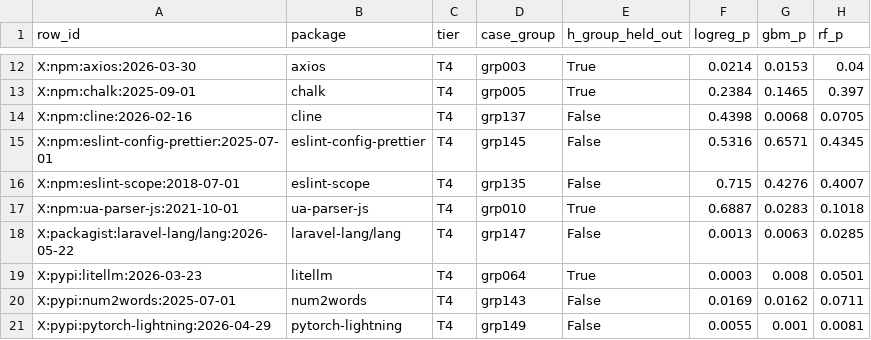
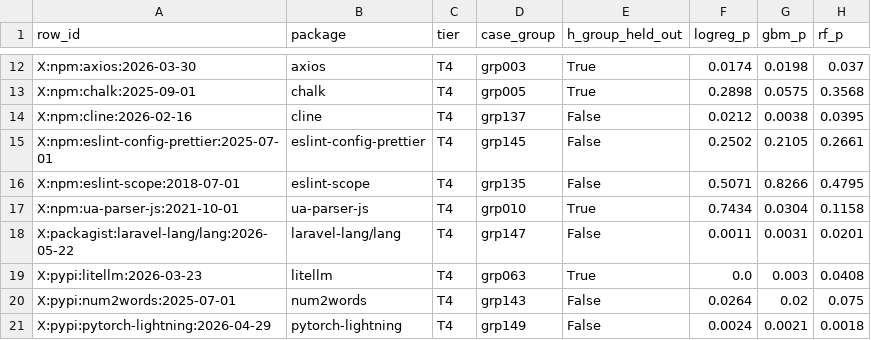
Before and after one commit to anicka-net/ossuary-risk, a CSV file: benchmarks/ml_diagnostic_2026_08_29/ml_boundary_predictions.csv, drawn as a sheet; only a part is shown, gaps mark what is left out; the diff covers the shown part only; the diff names each change by its address in the sheet, - before the commit and + after, or states it on an @@ line.

```diff
--- a/benchmarks/ml_diagnostic_2026_08_29/ml_boundary_predictions.csv
+++ b/benchmarks/ml_diagnostic_2026_08_29/ml_boundary_predictions.csv
-F12 (logreg_p): 0.0214
+F12 (logreg_p): 0.0174
-G12 (gbm_p): 0.0153
+G12 (gbm_p): 0.0198
-H12 (rf_p): 0.04
+H12 (rf_p): 0.037
-F13 (logreg_p): 0.2384
+F13 (logreg_p): 0.2898
-G13 (gbm_p): 0.1465
+G13 (gbm_p): 0.0575
-H13 (rf_p): 0.397
+H13 (rf_p): 0.3568
-F14 (logreg_p): 0.4398
+F14 (logreg_p): 0.0212
-G14 (gbm_p): 0.0068
+G14 (gbm_p): 0.0038
-H14 (rf_p): 0.0705
+H14 (rf_p): 0.0395
-F15 (logreg_p): 0.5316
+F15 (logreg_p): 0.2502
-G15 (gbm_p): 0.6571
+G15 (gbm_p): 0.2105
-H15 (rf_p): 0.4345
+H15 (rf_p): 0.2661
-F16 (logreg_p): 0.715
+F16 (logreg_p): 0.5071
-G16 (gbm_p): 0.4276
+G16 (gbm_p): 0.8266
-H16 (rf_p): 0.4007
+H16 (rf_p): 0.4795
-F17 (logreg_p): 0.6887
+F17 (logreg_p): 0.7434
-G17 (gbm_p): 0.0283
+G17 (gbm_p): 0.0304
-H17 (rf_p): 0.1018
+H17 (rf_p): 0.1158
-F18 (logreg_p): 0.0013
+F18 (logreg_p): 0.0011
-G18 (gbm_p): 0.0063
+G18 (gbm_p): 0.0031
-H18 (rf_p): 0.0285
+H18 (rf_p): 0.0201
-D19 (case_group): grp064
+D19 (case_group): grp063
-F19 (logreg_p): 0.0003
+F19 (logreg_p): 0.0
-G19 (gbm_p): 0.008
+G19 (gbm_p): 0.003
-H19 (rf_p): 0.0501
+H19 (rf_p): 0.0408
-F20 (logreg_p): 0.0169
+F20 (logreg_p): 0.0264
-G20 (gbm_p): 0.0162
+G20 (gbm_p): 0.02
-H20 (rf_p): 0.0711
+H20 (rf_p): 0.075
-F21 (logreg_p): 0.0055
+F21 (logreg_p): 0.0024
-G21 (gbm_p): 0.001
+G21 (gbm_p): 0.0021
-H21 (rf_p): 0.0081
+H21 (rf_p): 0.0018
```
Also changed, not shown: 39 edited cells elsewhere in this file, benchmarks/ml_diagnostic_2026_08_29/ml_cv_predictions_H.csv, benchmarks/ml_diagnostic_2026_08_29/ml_disagreements_H.csv, 14 other files.
